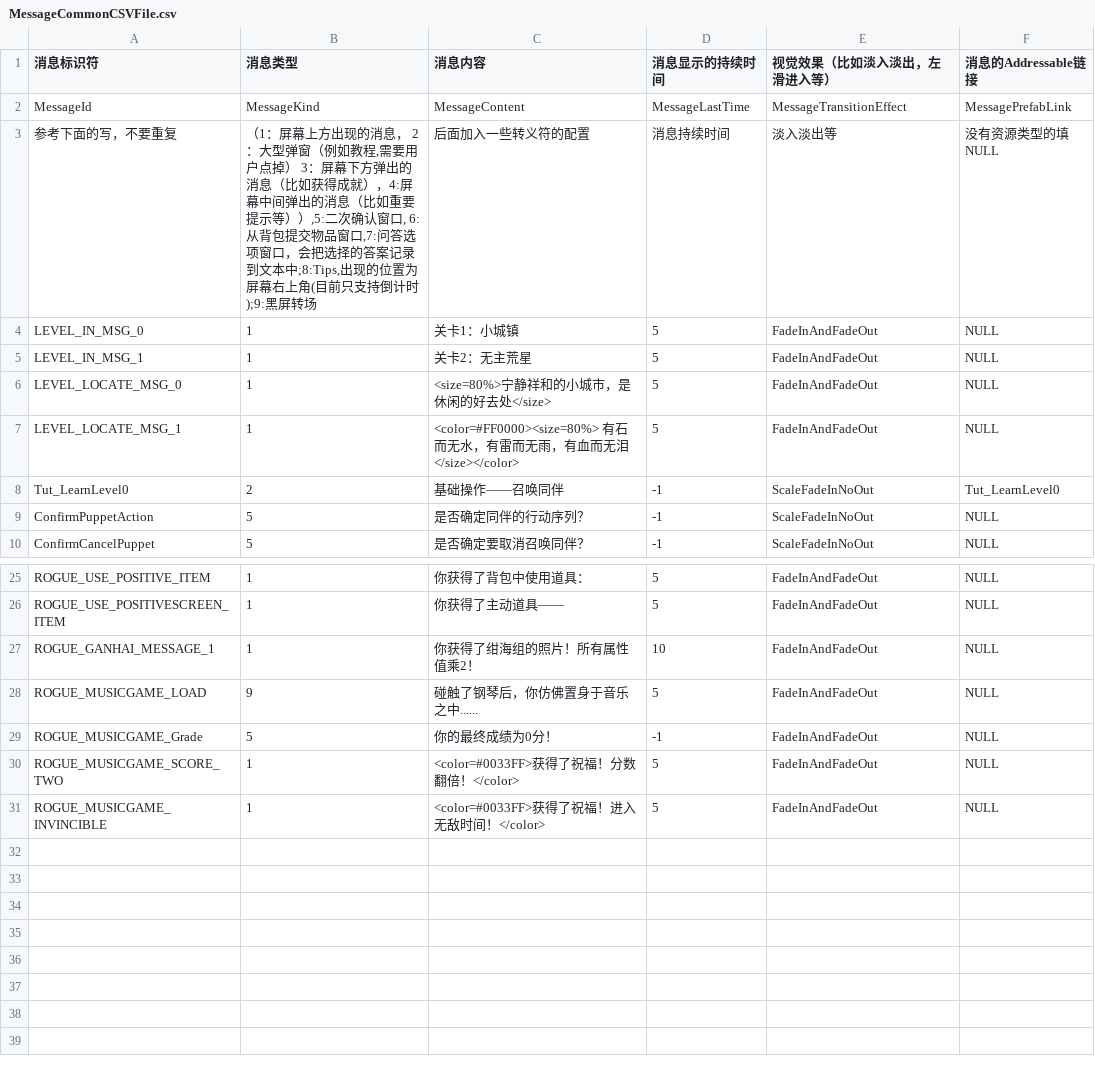
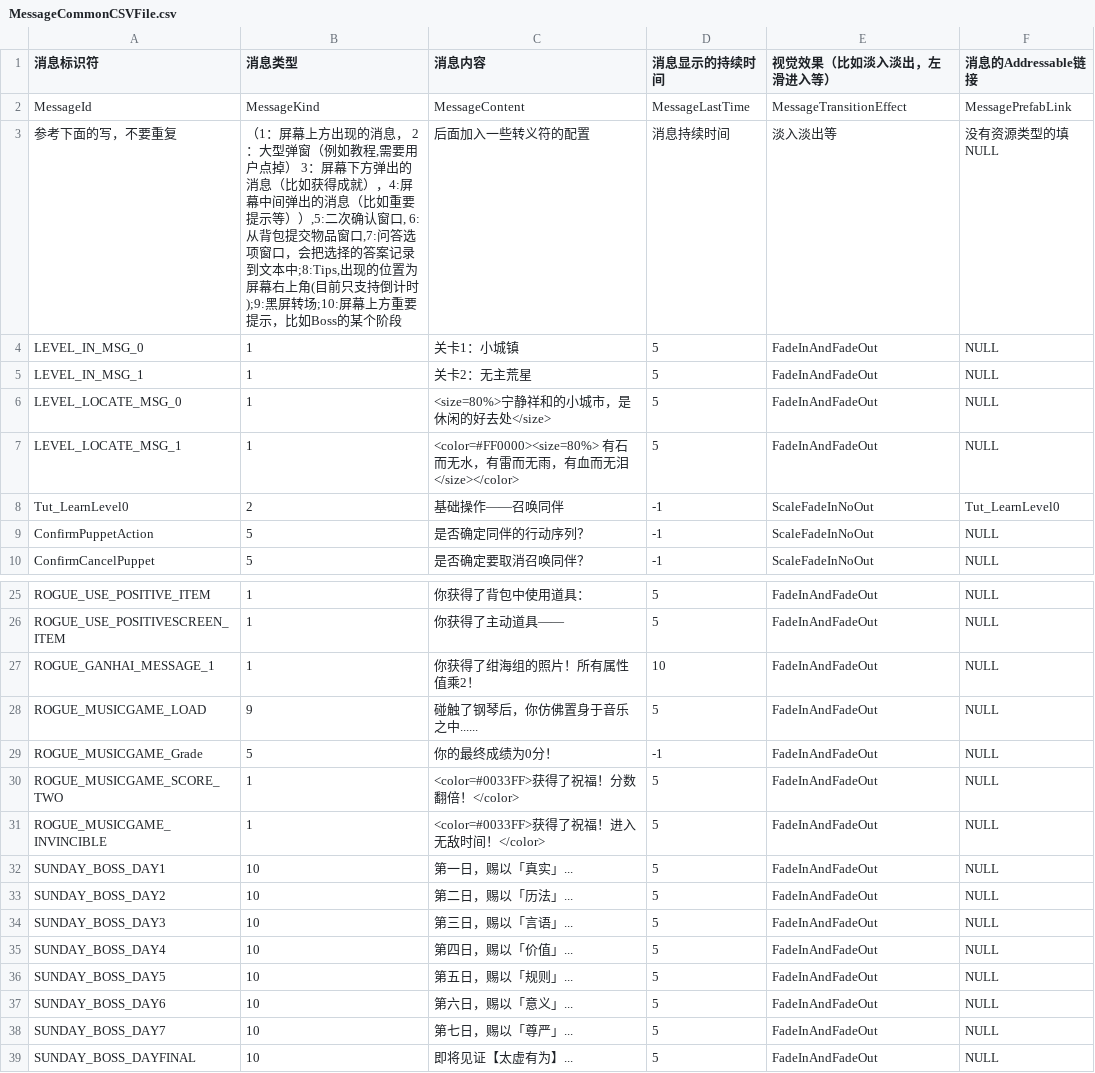
Before and after one commit to YYHHOrganization/GameDemo2024, a CSV file: Assets/Designer/CsvTable/MessageBox/MessageCommonCSVFile.csv, drawn as a sheet; only a part is shown, gaps mark what is left out.

```diff
--- a/Assets/Designer/CsvTable/MessageBox/MessageCommonCSVFile.csv
+++ b/Assets/Designer/CsvTable/MessageBox/MessageCommonCSVFile.csv
@@ -2,3 +2,3 @@
 MessageId,MessageKind,MessageContent,MessageLastTime,MessageTransitionEffect,MessagePrefabLink
-参考下面的写，不要重复,"（1：屏幕上方出现的消息， 2：大型弹窗（例如教程,需要用户点掉） 3：屏幕下方弹出的消息（比如获得成就），4:屏幕中间弹出的消息（比如重要提示等））,5:二次确认窗口, 6:从背包提交物品窗口,7:问答选项窗口，会把选择的答案记录到文本中;8:Tips,出现的位置为屏幕右上角(目前只支持倒计时);9:黑屏转场",后面加入一些转义符的配置,消息持续时间,淡入淡出等,没有资源类型的填NULL
+参考下面的写，不要重复,"（1：屏幕上方出现的消息， 2：大型弹窗（例如教程,需要用户点掉） 3：屏幕下方弹出的消息（比如获得成就），4:屏幕中间弹出的消息（比如重要提示等））,5:二次确认窗口, 6:从背包提交物品窗口,7:问答选项窗口，会把选择的答案记录到文本中;8:Tips,出现的位置为屏幕右上角(目前只支持倒计时);9:黑屏转场;10:屏幕上方重要提示，比如Boss的某个阶段",后面加入一些转义符的配置,消息持续时间,淡入淡出等,没有资源类型的填NULL
 LEVEL_IN_MSG_0,1,关卡1：小城镇,5,FadeInAndFadeOut,NULL
@@ -31 +31,9 @@ ROGUE_MUSICGAME_SCORE_TWO,1,<color=#0033FF>获得了祝福！分数翻倍！</co
 ROGUE_MUSICGAME_INVINCIBLE,1,<color=#0033FF>获得了祝福！进入无敌时间！</color>,5,FadeInAndFadeOut,NULL
+SUNDAY_BOSS_DAY1,10,第一日，赐以「真实」...,5,FadeInAndFadeOut,NULL
+SUNDAY_BOSS_DAY2,10,第二日，赐以「历法」...,5,FadeInAndFadeOut,NULL
+SUNDAY_BOSS_DAY3,10,第三日，赐以「言语」...,5,FadeInAndFadeOut,NULL
+SUNDAY_BOSS_DAY4,10,第四日，赐以「价值」...,5,FadeInAndFadeOut,NULL
+SUNDAY_BOSS_DAY5,10,第五日，赐以「规则」...,5,FadeInAndFadeOut,NULL
+SUNDAY_BOSS_DAY6,10,第六日，赐以「意义」...,5,FadeInAndFadeOut,NULL
+SUNDAY_BOSS_DAY7,10,第七日，赐以「尊严」...,5,FadeInAndFadeOut,NULL
+SUNDAY_BOSS_DAYFINAL,10,即将见证【太虚有为】...,5,FadeInAndFadeOut,NULL
```
Also changed, not shown: Assets/Designer/Designer_Tool/CSV2CS/Document/RogueEnemyCSVFile.csv, 30 other files.
